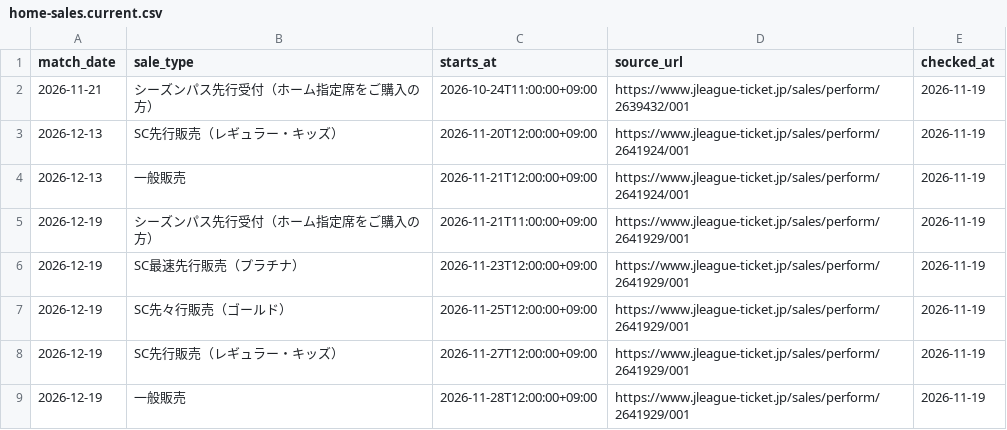
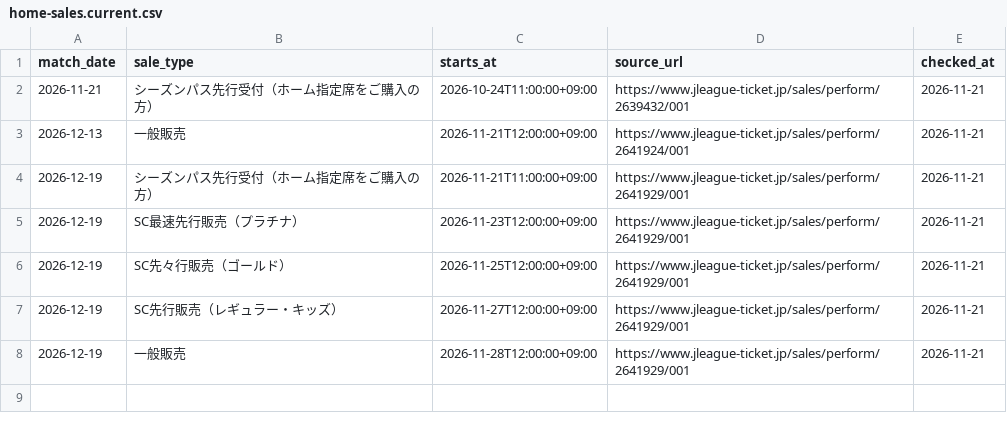
Before and after one commit to koteikara/Sanga, a CSV file: docs/sheets/home-sales.current.csv, drawn as a sheet.

```diff
--- a/docs/sheets/home-sales.current.csv
+++ b/docs/sheets/home-sales.current.csv
@@ -1,9 +1,8 @@
 match_date,sale_type,starts_at,source_url,checked_at
-2026-11-21,シーズンパス先行受付（ホーム指定席をご購入の方）,2026-10-24T11:00:00+09:00,https://www.jleague-ticket.jp/sales/perform/2639432/001,2026-11-19
-2026-12-13,SC先行販売（レギュラー・キッズ）,2026-11-20T12:00:00+09:00,https://www.jleague-ticket.jp/sales/perform/2641924/001,2026-11-19
-2026-12-13,一般販売,2026-11-21T12:00:00+09:00,https://www.jleague-ticket.jp/sales/perform/2641924/001,2026-11-19
-2026-12-19,シーズンパス先行受付（ホーム指定席をご購入の方）,2026-11-21T11:00:00+09:00,https://www.jleague-ticket.jp/sales/perform/2641929/001,2026-11-19
-2026-12-19,SC最速先行販売（プラチナ）,2026-11-23T12:00:00+09:00,https://www.jleague-ticket.jp/sales/perform/2641929/001,2026-11-19
-2026-12-19,SC先々行販売（ゴールド）,2026-11-25T12:00:00+09:00,https://www.jleague-ticket.jp/sales/perform/2641929/001,2026-11-19
-2026-12-19,SC先行販売（レギュラー・キッズ）,2026-11-27T12:00:00+09:00,https://www.jleague-ticket.jp/sales/perform/2641929/001,2026-11-19
-2026-12-19,一般販売,2026-11-28T12:00:00+09:00,https://www.jleague-ticket.jp/sales/perform/2641929/001,2026-11-19
+2026-11-21,シーズンパス先行受付（ホーム指定席をご購入の方）,2026-10-24T11:00:00+09:00,https://www.jleague-ticket.jp/sales/perform/2639432/001,2026-11-21
+2026-12-13,一般販売,2026-11-21T12:00:00+09:00,https://www.jleague-ticket.jp/sales/perform/2641924/001,2026-11-21
+2026-12-19,シーズンパス先行受付（ホーム指定席をご購入の方）,2026-11-21T11:00:00+09:00,https://www.jleague-ticket.jp/sales/perform/2641929/001,2026-11-21
+2026-12-19,SC最速先行販売（プラチナ）,2026-11-23T12:00:00+09:00,https://www.jleague-ticket.jp/sales/perform/2641929/001,2026-11-21
+2026-12-19,SC先々行販売（ゴールド）,2026-11-25T12:00:00+09:00,https://www.jleague-ticket.jp/sales/perform/2641929/001,2026-11-21
+2026-12-19,SC先行販売（レギュラー・キッズ）,2026-11-27T12:00:00+09:00,https://www.jleague-ticket.jp/sales/perform/2641929/001,2026-11-21
+2026-12-19,一般販売,2026-11-28T12:00:00+09:00,https://www.jleague-ticket.jp/sales/perform/2641929/001,2026-11-21
```
Also changed, not shown: docs/sheets/news-times.current.csv, docs/sheets/news.current.csv, 4 other files.
